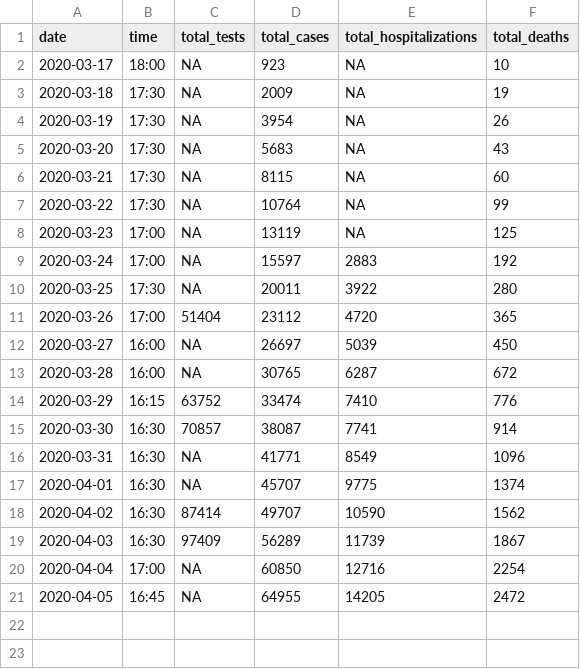
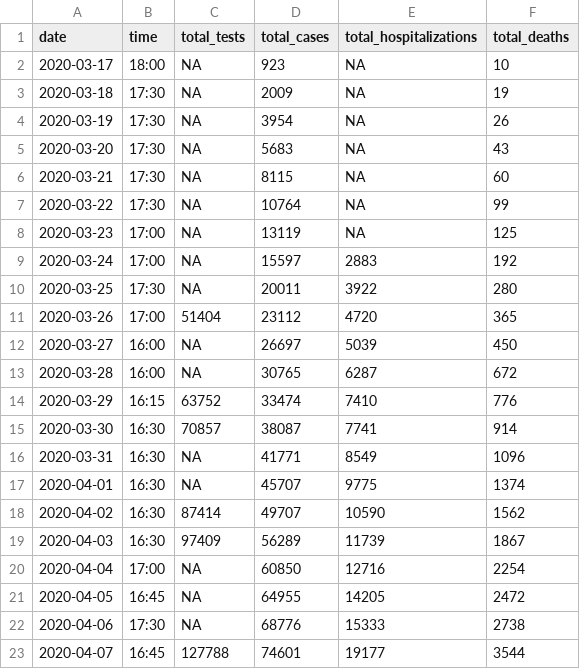
Before and after one commit to carlos-afonso/COVID-19, a CSV file: data/nyc-health-daily-updates/nyc-covid-19-total-counts-by-report-date.csv, drawn as a sheet; the diff names each change by its address in the sheet, - before the commit and + after, or states it on an @@ line.

Commit message:
updates data

```diff
--- a/data/nyc-health-daily-updates/nyc-covid-19-total-counts-by-report-date.csv
+++ b/data/nyc-health-daily-updates/nyc-covid-19-total-counts-by-report-date.csv
+row 22: 2020-04-06 | 17:30 | NA | 68776 | 15333 | 2738
+row 23: 2020-04-07 | 16:45 | 127788 | 74601 | 19177 | 3544
```
Also changed, not shown: 1 other file.
